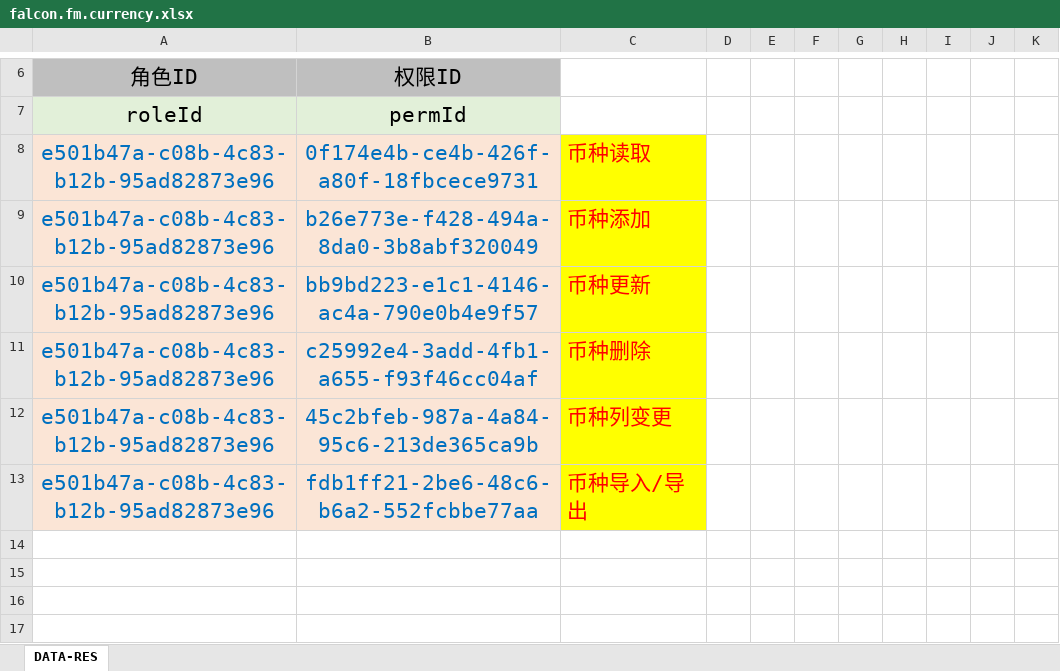
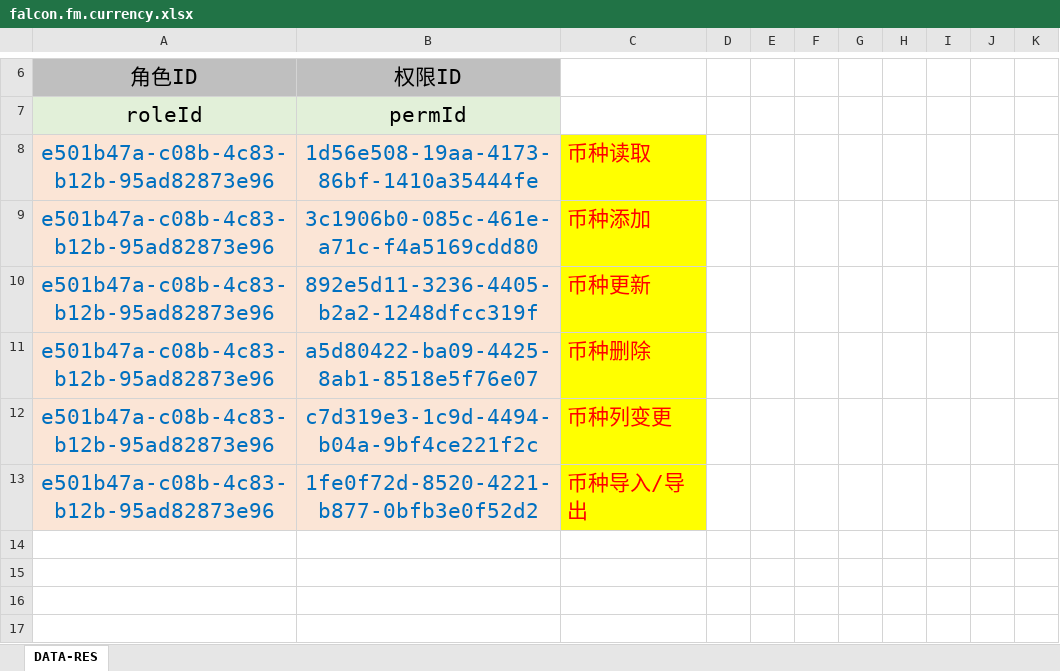
Before and after one commit to silentbalanceyh/vertx-ai, an Excel workbook: src/cab/perm/falcon.fm.currency.xlsx, sheet DATA-RES, drawn as a sheet; only a part is shown, gaps mark what is left out; values as stored, in another font and other column widths than the file's, no borders; the diff names each change by its address in the sheet, - before the commit and + after, or states it on an @@ line.

```diff
--- a/src/cab/perm/falcon.fm.currency.xlsx (sheet DATA-RES)
+++ b/src/cab/perm/falcon.fm.currency.xlsx (sheet DATA-RES)
-B8: 0f174e4b-ce4b-426f-a80f-18fbcece9731
+B8: 1d56e508-19aa-4173-86bf-1410a35444fe
-B9: b26e773e-f428-494a-8da0-3b8abf320049
+B9: 3c1906b0-085c-461e-a71c-f4a5169cdd80
-B10: bb9bd223-e1c1-4146-ac4a-790e0b4e9f57
+B10: 892e5d11-3236-4405-b2a2-1248dfcc319f
-B11: c25992e4-3add-4fb1-a655-f93f46cc04af
+B11: a5d80422-ba09-4425-8ab1-8518e5f76e07
-B12: 45c2bfeb-987a-4a84-95c6-213de365ca9b
+B12: c7d319e3-1c9d-4494-b04a-9bf4ce221f2c
-B13: fdb1ff21-2be6-48c6-b6a2-552fcbbe77aa
+B13: 1fe0f72d-8520-4221-b877-0bfb3e0f52d2
```
Also changed, not shown: src/cab/perm/falcon.fm.bank.xlsx, 1 other file.
